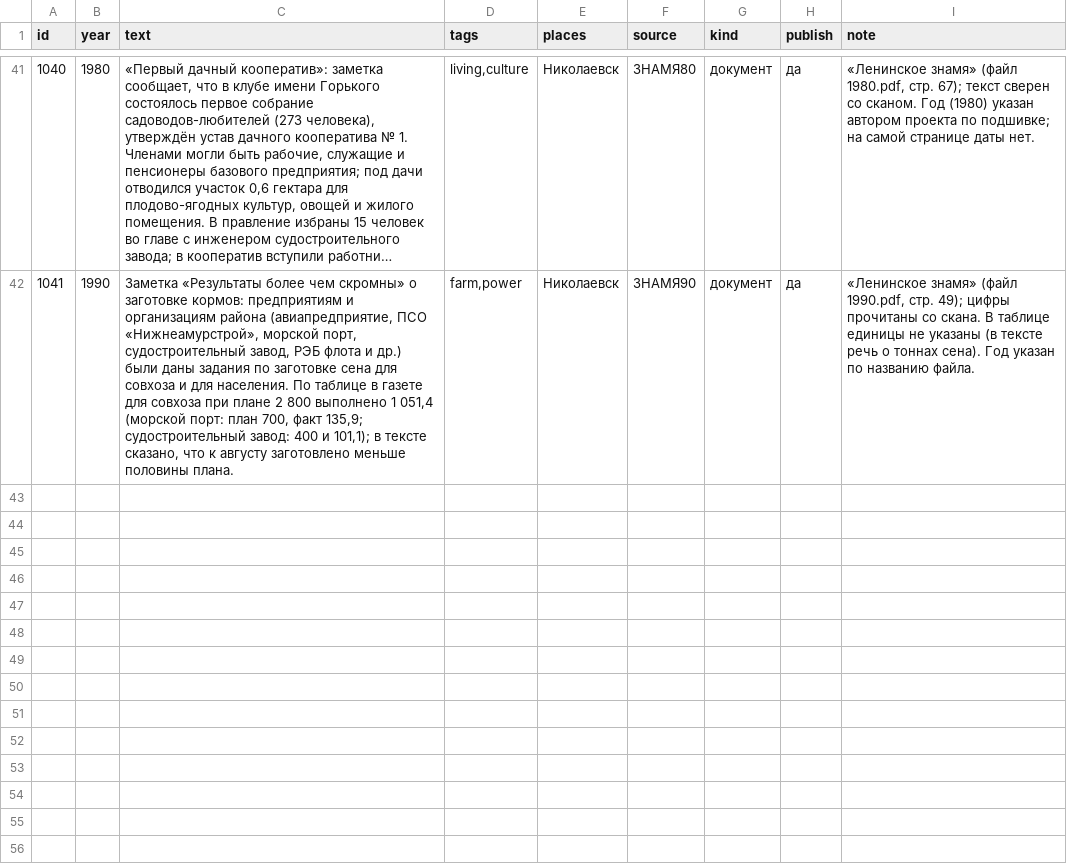
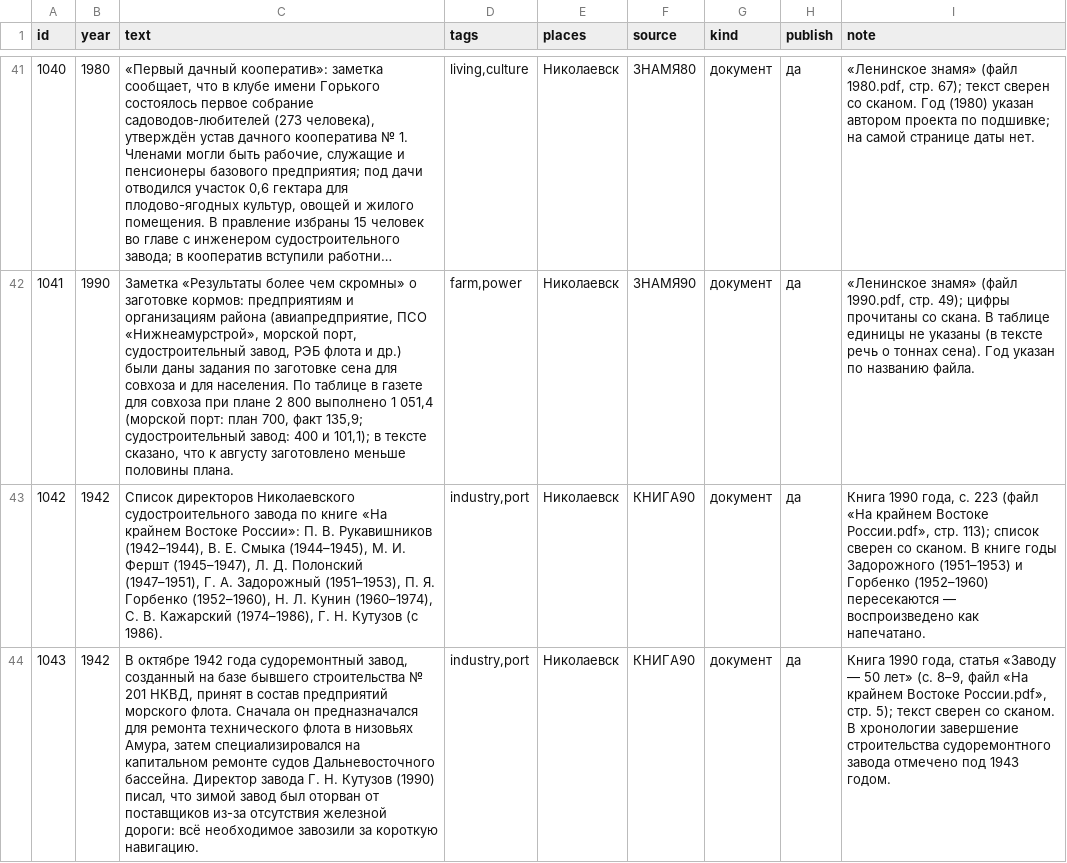
Before and after one commit to p34820669-art/nikolaevsk-sovet, a CSV file: data/extra_events.csv, drawn as a sheet; only a part is shown, gaps mark what is left out; long unchanged cells end in …; the diff names each change by its address in the sheet, - before the commit and + after, or states it on an @@ line.

```diff
--- a/data/extra_events.csv
+++ b/data/extra_events.csv
+row 43: 1042 | 1942 | Список директоров Николаевского судостроительного завода по книге «На крайнем Востоке России»: П. В. Рукавишников (1942–1944), В. Е. Смыка (1944–1945), М. И. Фершт (1945–1947), Л. Д. Полонский (1947–1951), Г. А. Задорожный (1951–1953), П. Я. Горбенко (1952–1960), Н. Л. Кунин (1960–1974), С. В. Кажарский (1974–1986), Г. Н. Кутузов (с 1986). | industry,port | Николаевск | КНИГА90 | документ | да | Книга 1990 года, с. 223 (файл «На крайнем Востоке России.pdf», стр. 113); список сверен со сканом. В книге годы Задорожного (1951–1953) и Горбенко (1952–1960) пересекаются — воспроизведено как напечатано.
+row 44: 1043 | 1942 | В октябре 1942 года судоремонтный завод, созданный на базе бывшего строительства № 201 НКВД, принят в состав предприятий морского флота. Сначала он предназначался для ремонта технического флота в низовьях Амура, затем специализировался на капитальном ремонте судов Дальневосточного бассейна. Директор завода Г. Н. Кутузов (1990) писал, что зимой завод был оторван от поставщиков из-за отсутствия железной дороги: всё необходимое завозили за короткую навигацию. | industry,port | Николаевск | КНИГА90 | документ | да | Книга 1990 года, статья «Заводу — 50 лет» (с. 8–9, файл «На крайнем Востоке России.pdf», стр. 5); текст сверен со сканом. В хронологии завершение строительства судоремонтного завода отмечено под 1943 годом.
```
Also changed, not shown: data/annotations.csv, data/vychitka_war.csv, 11 other files.
